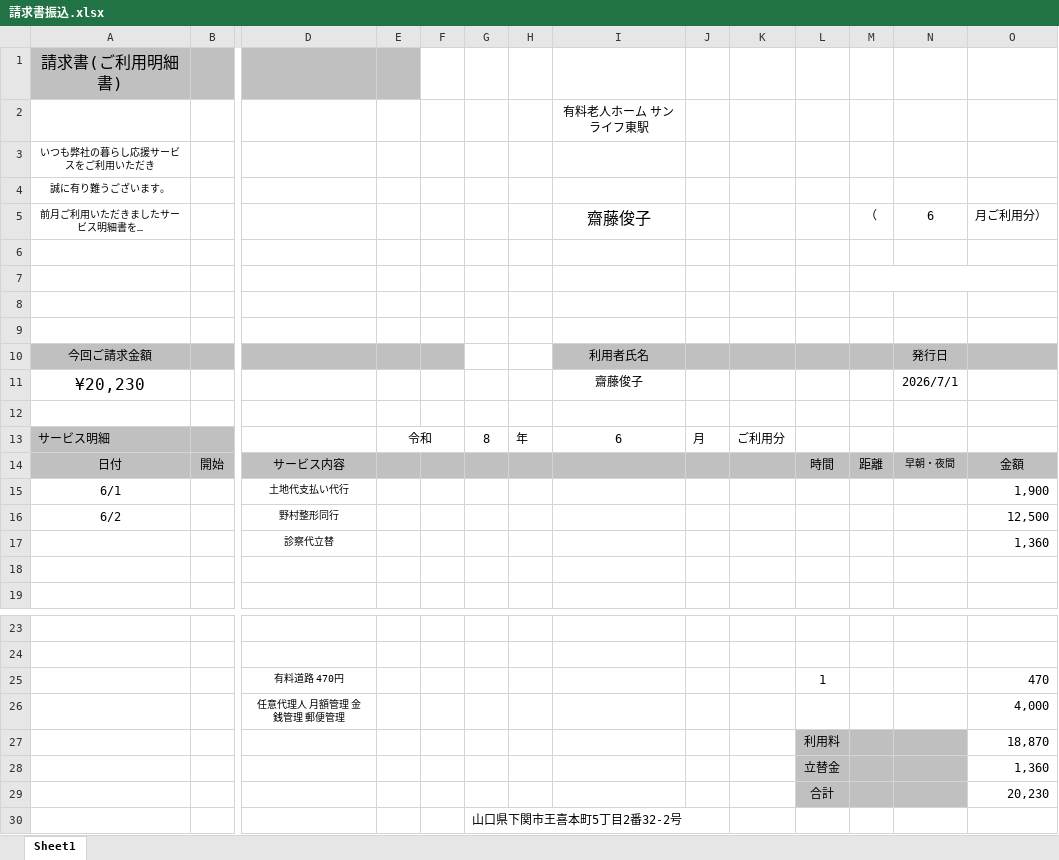
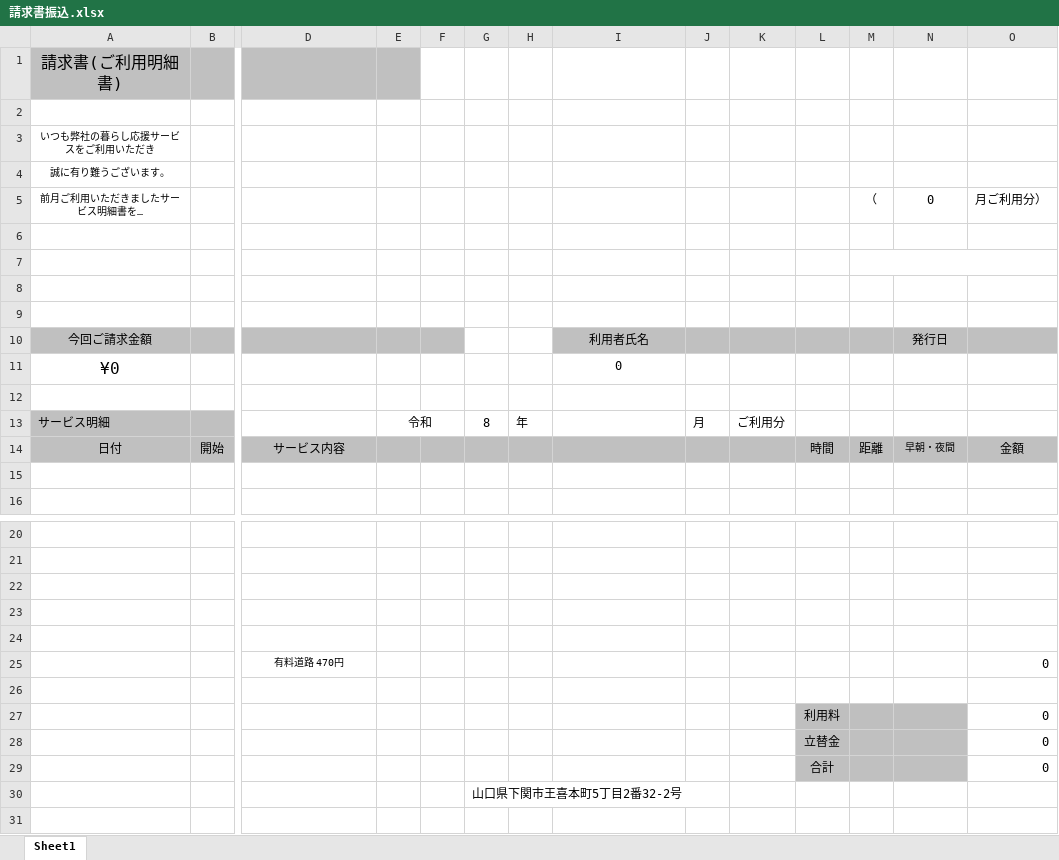
Before and after one commit to hunasima/daily-report-app, an Excel workbook: public/templates/請求書振込.xlsx, sheet Sheet1, drawn as a sheet; only a part is shown, gaps mark what is left out; the shorter side is filled out with more unchanged rows; long unchanged cells end in …; values as stored, in another font and other column widths than the file's, no borders; charts and pictures not drawn; removed rows and columns are numbered as before the commit, all else as after; rows hold the shown columns only; the diff names each change by its address in the sheet, - before the commit and + after, or states it on an @@ line.

```diff
--- a/public/templates/請求書振込.xlsx (sheet Sheet1)
+++ b/public/templates/請求書振込.xlsx (sheet Sheet1)
-I2: 有料老人ホーム サンライフ東駅
+I2: (empty)
-I5: 齋藤俊子
+I5: (empty)
-N5: 6
+N5: 0
-row 11: ¥20,230 |  |  |  |  |  |  | 齋藤俊子 |  |  |  |  | 2026/7/1
+row 11: ¥0 |  |  |  |  |  |  | 0
-I13: 6
+I13: (empty)
-row 15: 6/1 |  | 土地代支払い代行 |  |  |  |  |  |  |  |  |  |  | 1,900
-row 16: 6/2 |  | 野村整形同行 |  |  |  |  |  |  |  |  |  |  | 12,500
-row 17:  |  | 診察代立替 |  |  |  |  |  |  |  |  |  |  | 1,360
-row 22:  |  | 有料道路 470円 |  |  |  |  |  |  |  | 1 |  |  | 470
+row 22: (empty)
-row 23:  |  | 任意代理人 月額管理 金銭管理 郵便管理 |  |  |  |  |  |  |  |  |  |  | 4,000
+row 23: (empty)
-row 24:  |  |  |  |  |  |  |  |  |  | 利用料 |  |  | 18,870
+row 24: (empty)
-L24:N24 fill: #BFBFBF
+L24:N24 fill: none
-row 28:  |  |  |  |  |  |  |  |  |  | 立替金 |  |  | 1,360
+row 25:  |  | 有料道路 470円 |  |  |  |  |  |  |  |  |  |  | 0
-row 26:  |  |  |  |  |  |  |  |  |  | 合計 |  |  | 20,230
+row 26: (empty)
-L26:N26 fill: #C0C0C0
+L26:N26 fill: none
+row 27:  |  |  |  |  |  |  |  |  |  | 利用料 |  |  | 0
+row 28:  |  |  |  |  |  |  |  |  |  | 立替金 |  |  | 0
+row 29:  |  |  |  |  |  |  |  |  |  | 合計 |  |  | 0
```
Also changed, not shown: formulas that keep their value, public/templates/請求書他会社.xlsx, public/templates/請求書振替.xlsx, 1 other file.
